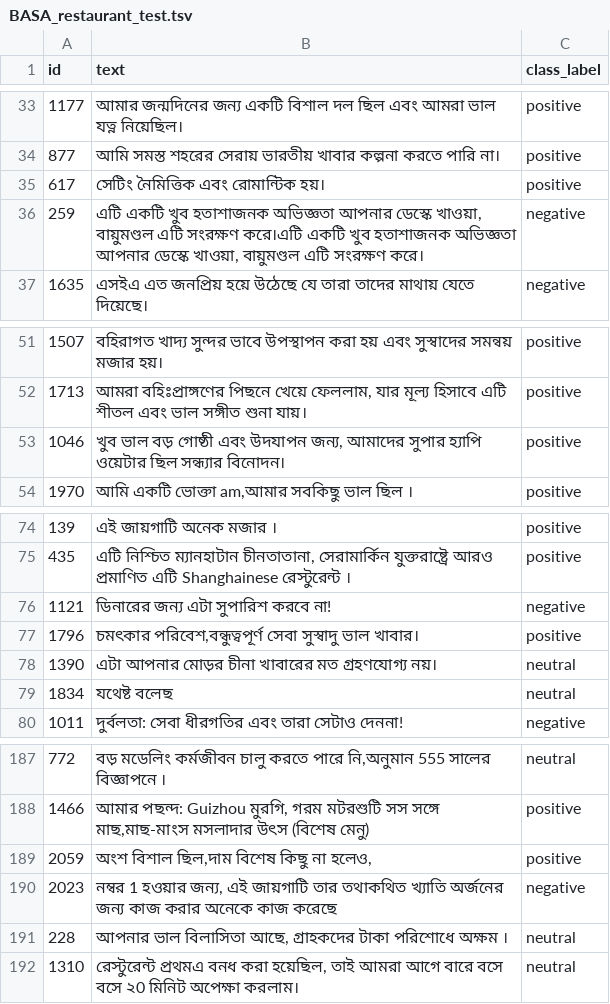
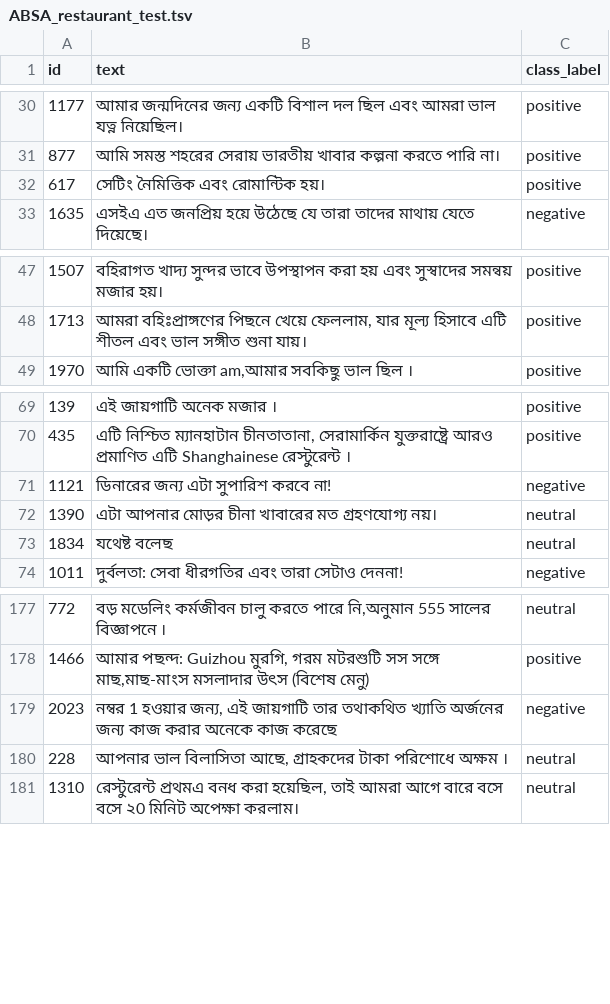
Before and after one commit to banglanlp/bnlp-resources, a TSV file: sentiment/ABSA_datasets/ABSA_restaurant_test.tsv (was sentiment/ABSA_datasets/BASA_restaurant_test.tsv), drawn as a sheet; only a part is shown, gaps mark what is left out; the diff covers the shown part only.

```diff
--- a/sentiment/ABSA_datasets/BASA_restaurant_test.tsv
+++ b/sentiment/ABSA_datasets/ABSA_restaurant_test.tsv
@@ -35,3 +32,2 @@ id	text	class_label
 617	সেটিং নৈমিত্তিক এবং রোমান্টিক হয়।	positive
-259	এটি একটি খুব হতাশাজনক অভিজ্ঞতা আপনার ডেস্কে খাওয়া, বায়ুমণ্ডল এটি সংরক্ষণ করে।এটি একটি খুব হতাশাজনক অভিজ্ঞতা আপনার ডেস্কে খাওয়া, বায়ুমণ্ডল এটি সংরক্ষণ করে।	negative
 1635	এসইএ এত জনপ্রিয় হয়ে উঠেছে যে তারা তাদের মাথায় যেতে দিয়েছে।	negative
@@ -52,3 +48,2 @@ id	text	class_label
 1713	আমরা বহিঃপ্রাঙ্গণের পিছনে  খেয়ে ফেললাম, যার মূল্য হিসাবে এটি শীতল এবং ভাল সঙ্গীত  শুনা যায়।	positive
-1046	খুব ভাল বড় গোষ্ঠী এবং উদযাপন জন্য, আমাদের সুপার হ্যাপি ওয়েটার ছিল সন্ধ্যার বিনোদন।	positive
 1970	আমি একটি ভোক্তা am,আমার সবকিছু ভাল ছিল ।	positive
@@ -76,3 +71,2 @@ id	text	class_label
 1121	ডিনারের জন্য এটা সুপারিশ করবে না!	negative
-1796	চমৎকার পরিবেশ,বন্ধুত্বপূর্ণ সেবা সুস্বাদু ভাল খাবার।	positive
 1390	এটা আপনার  মোড়র চীনা খাবারের মত গ্রহণযোগ্য নয়।	neutral
@@ -188,3 +178,2 @@ id	text	class_label
 1466	আমার পছন্দ: Guizhou মুরগি, গরম মটরশুটি সস সঙ্গে মাছ,মাছ-মাংস মসলাদার উৎস (বিশেষ মেনু)	positive
-2059	অংশ বিশাল ছিল,দাম বিশেষ কিছু না হলেও,	positive
 2023	নম্বর 1 হওয়ার জন্য, এই জায়গাটি তার তথাকথিত খ্যাতি অর্জনের জন্য কাজ করার অনেকে কাজ করেছে	negative
```
Also changed, not shown: 7 removed rows elsewhere in this file, 3 other files.
